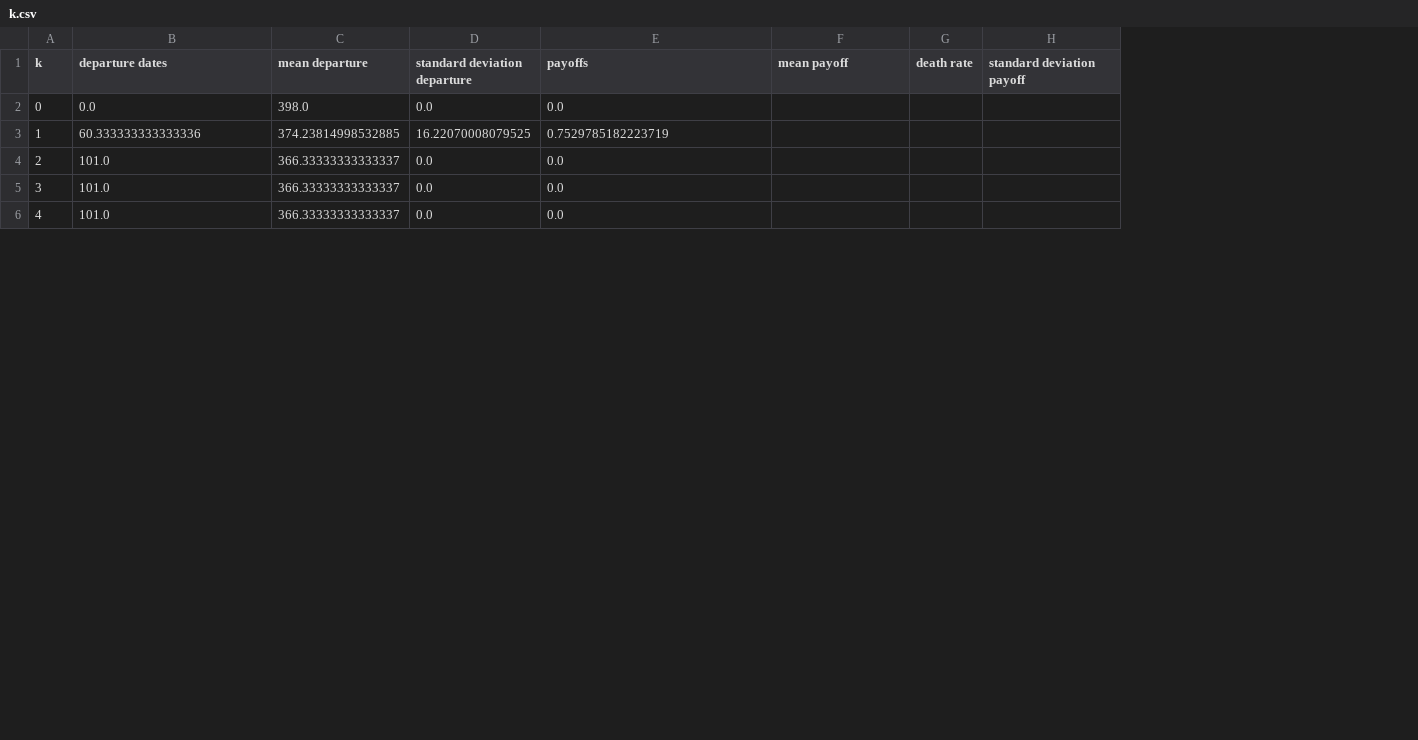
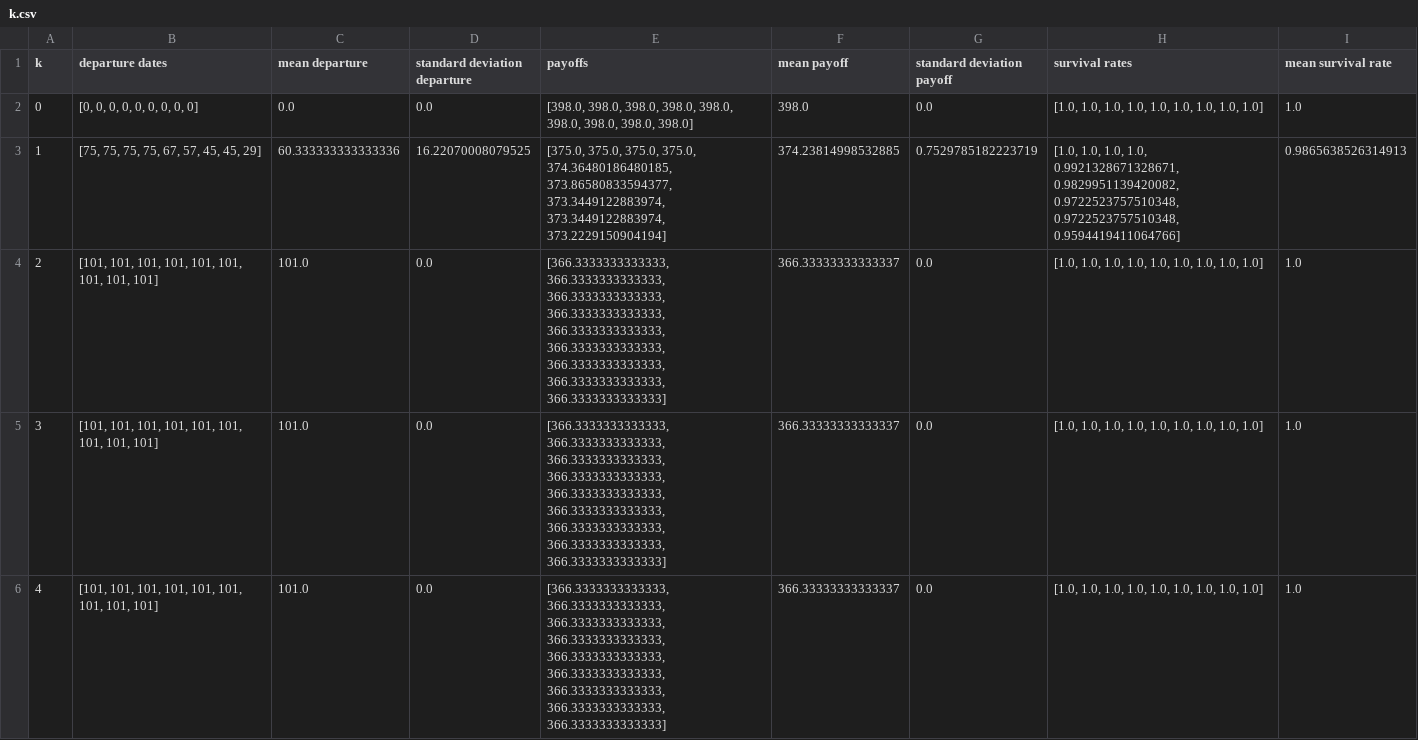
Before and after one commit to WillFowlkes/DynamicsREU2023, a CSV file: k.csv, drawn as a sheet; only a part is shown; removed rows and columns are numbered as before the commit, all else as after; the diff covers the shown part only; the diff names each change by its address in the sheet, - before the commit and + after, or states it on an @@ line.

```diff
--- a/k.csv
+++ b/k.csv
-column G (death rate), empty
+column H (survival rates), rows 2-6: [1.0, 1.0, 1.0, 1.0, 1.0, 1.0, 1.0, 1.0, 1.0] | [1.0, 1.0, 1.0, 1.0, 0.9921328671328671, 0.9829951139420082, 0.9722523757510348, 0.9722523757510348, 0.9594419411064766] | [1.0, 1.0, 1.0, 1.0, 1.0, 1.0, 1.0, 1.0, 1.0] | [1.0, 1.0, 1.0, 1.0, 1.0, 1.0, 1.0, 1.0, 1.0] | [1.0, 1.0, 1.0, 1.0, 1.0, 1.0, 1.0, 1.0, 1.0]
+column I (mean survival rate), rows 2-6: 1.0 | 0.9865638526314913 | 1.0 | 1.0 | 1.0
-B2 (departure dates): 0.0
+B2 (departure dates): [0, 0, 0, 0, 0, 0, 0, 0, 0]
-C2 (mean departure): 398.0
+C2 (mean departure): 0.0
-E2 (payoffs): 0.0
+E2 (payoffs): [398.0, 398.0, 398.0, 398.0, 398.0, 398.0, 398.0, 398.0, 398.0]
-F2 (mean payoff): (empty)
+F2 (mean payoff): 398.0
-G2 (standard deviation payoff): (empty)
+G2 (standard deviation payoff): 0.0
-B3 (departure dates): 60.333333333333336
+B3 (departure dates): [75, 75, 75, 75, 67, 57, 45, 45, 29]
-C3 (mean departure): 374.23814998532885
+C3 (mean departure): 60.333333333333336
-E3 (payoffs): 0.7529785182223719
+E3 (payoffs): [375.0, 375.0, 375.0, 375.0, 374.36480186480185, 373.86580833594377, 373.3449122883974, 373.3449122883974, 373.2229150904194]
-F3 (mean payoff): (empty)
+F3 (mean payoff): 374.23814998532885
-G3 (standard deviation payoff): (empty)
+G3 (standard deviation payoff): 0.7529785182223719
-B4:B6 (departure dates): 101.0
+B4:B6 (departure dates): [101, 101, 101, 101, 101, 101, 101, 101, 101]
-C4:C6 (mean departure): 366.33333333333337
+C4:C6 (mean departure): 101.0
-E4:E6 (payoffs): 0.0
+E4:E6 (payoffs): [366.3333333333333, 366.3333333333333, 366.3333333333333, 366.3333333333333, 366.3333333333333, 366.3333333333333, 366.3333333333333, 366.3333333333333, 366.3333333333333]
-F4:F6 (mean payoff): (empty)
+F4:F6 (mean payoff): 366.33333333333337
-G4:G6 (standard deviation payoff): (empty)
+G4:G6 (standard deviation payoff): 0.0
```
Also changed, not shown: 25 edited cells elsewhere in this file, bigN.csv, c.csv, 6 other files.
